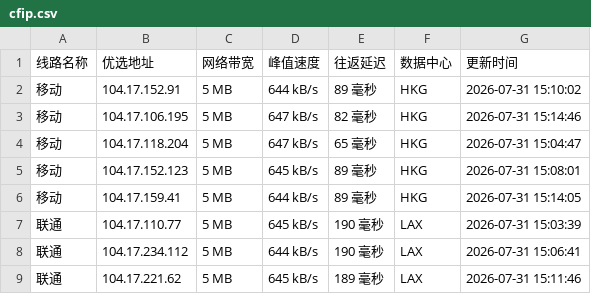
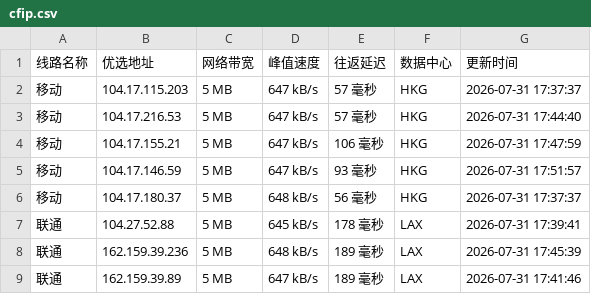
Before and after one commit to weizhe940605/cfipv4db, a CSV file: cfip.csv, drawn as a sheet; only a part is shown; the diff covers the shown part only.

```diff
--- a/cfip.csv
+++ b/cfip.csv
@@ -1,9 +1,9 @@
 线路名称,优选地址,网络带宽,峰值速度,往返延迟,数据中心,更新时间
-移动,104.17.152.91,5 MB,644 kB/s,89 毫秒,HKG,2026-07-31 15:10:02
-移动,104.17.106.195,5 MB,647 kB/s,82 毫秒,HKG,2026-07-31 15:14:46
-移动,104.17.118.204,5 MB,647 kB/s,65 毫秒,HKG,2026-07-31 15:04:47
-移动,104.17.152.123,5 MB,645 kB/s,89 毫秒,HKG,2026-07-31 15:08:01
-移动,104.17.159.41,5 MB,644 kB/s,89 毫秒,HKG,2026-07-31 15:14:05
-联通,104.17.110.77,5 MB,645 kB/s,190 毫秒,LAX,2026-07-31 15:03:39
-联通,104.17.234.112,5 MB,644 kB/s,190 毫秒,LAX,2026-07-31 15:06:41
-联通,104.17.221.62,5 MB,645 kB/s,189 毫秒,LAX,2026-07-31 15:11:46
+移动,104.17.115.203,5 MB,647 kB/s,57 毫秒,HKG,2026-07-31 17:37:37
+移动,104.17.216.53,5 MB,647 kB/s,57 毫秒,HKG,2026-07-31 17:44:40
+移动,104.17.155.21,5 MB,647 kB/s,106 毫秒,HKG,2026-07-31 17:47:59
+移动,104.17.146.59,5 MB,647 kB/s,93 毫秒,HKG,2026-07-31 17:51:57
+移动,104.17.180.37,5 MB,648 kB/s,56 毫秒,HKG,2026-07-31 17:37:37
+联通,104.27.52.88,5 MB,645 kB/s,178 毫秒,LAX,2026-07-31 17:39:41
+联通,162.159.39.236,5 MB,648 kB/s,189 毫秒,LAX,2026-07-31 17:45:39
+联通,162.159.39.89,5 MB,647 kB/s,189 毫秒,LAX,2026-07-31 17:41:46
```
Also changed, not shown: 1 added row, 1 removed row and 25 edited cells elsewhere in this file, 1 other file.
